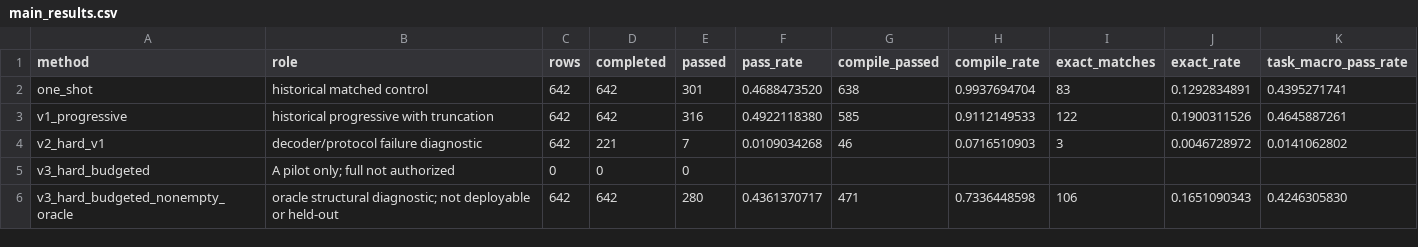
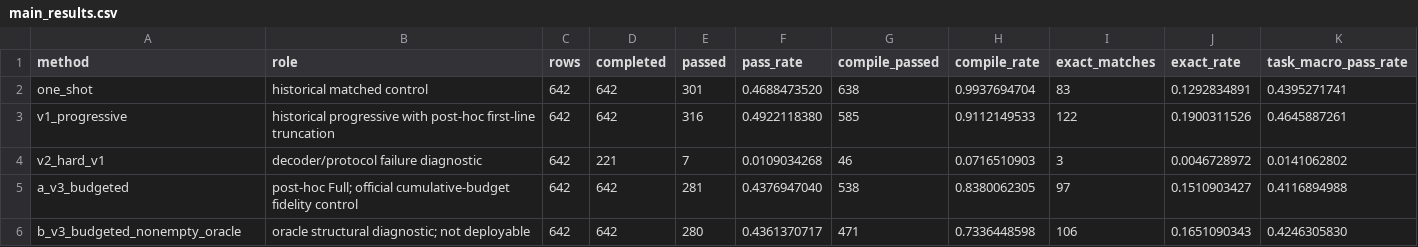
Before and after one commit to sarahshi99/dllm_infilling, a CSV file: repro_results/dreamon_progressive_v3_hard_budgeted_nonempty_oracle_all642/main_results.csv, drawn as a sheet.

```diff
--- a/repro_results/dreamon_progressive_v3_hard_budgeted_nonempty_oracle_all642/main_results.csv
+++ b/repro_results/dreamon_progressive_v3_hard_budgeted_nonempty_oracle_all642/main_results.csv
@@ -2,5 +2,5 @@ method,role,rows,completed,passed,pass_rate,compile_passed,compile_rate,exact_ma
 one_shot,historical matched control,642,642,301,0.4688473520,638,0.9937694704,83,0.1292834891,0.4395271741
-v1_progressive,historical progressive with truncation,642,642,316,0.4922118380,585,0.9112149533,122,0.1900311526,0.4645887261
+v1_progressive,historical progressive with post-hoc first-line truncation,642,642,316,0.4922118380,585,0.9112149533,122,0.1900311526,0.4645887261
 v2_hard_v1,decoder/protocol failure diagnostic,642,221,7,0.0109034268,46,0.0716510903,3,0.0046728972,0.0141062802
-v3_hard_budgeted,A pilot only; full not authorized,0,0,0,,,,,,
-v3_hard_budgeted_nonempty_oracle,oracle structural diagnostic; not deployable or held-out,642,642,280,0.4361370717,471,0.7336448598,106,0.1651090343,0.4246305830
+a_v3_budgeted,post-hoc Full; official cumulative-budget fidelity control,642,642,281,0.4376947040,538,0.8380062305,97,0.1510903427,0.4116894988
+b_v3_budgeted_nonempty_oracle,oracle structural diagnostic; not deployable,642,642,280,0.4361370717,471,0.7336448598,106,0.1651090343,0.4246305830
```
Also changed, not shown: repro_results/dreamon_progressive_v3_hard_budgeted_nonempty_oracle_all642/paired_comparisons.csv, 46 other files.
